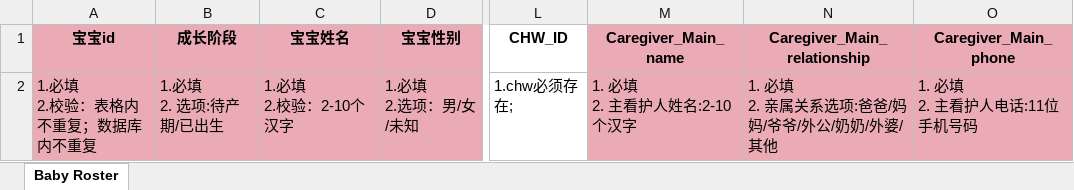
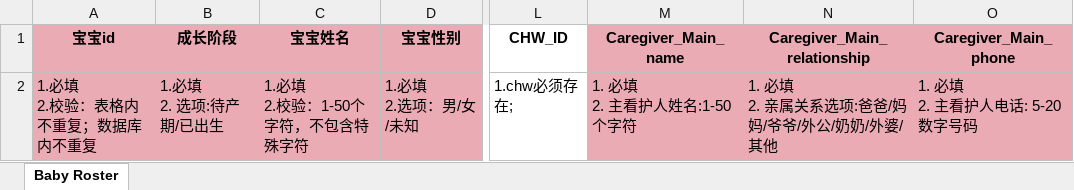
Before and after one commit to DHEPLab/visit-link-admin-web, an Excel workbook: public/static/template/import_baby.xlsx, sheet Baby Roster, drawn as a sheet; only a part is shown, gaps mark what is left out; values as stored, in another font and other column widths than the file's, no borders; ↵ is a line break in a cell; the diff names each change by its address in the sheet, - before the commit and + after, or states it on an @@ line.

```diff
--- a/public/static/template/import_baby.xlsx (sheet Baby Roster)
+++ b/public/static/template/import_baby.xlsx (sheet Baby Roster)
-C2 (宝宝姓名): 1.必填 ↵ 2.校验：2-10个汉字
+C2 (宝宝姓名): 1.必填 ↵ 2.校验：1-50个字符，不包含特殊字符
-M2 (Caregiver_Main_name): 1. 必填 ↵ 2. 主看护人姓名:2-10个汉字
+M2 (Caregiver_Main_name): 1. 必填 ↵ 2. 主看护人姓名:1-50个字符
-O2 (Caregiver_Main_phone): 1. 必填 ↵ 2. 主看护人电话:11位手机号码
+O2 (Caregiver_Main_phone): 1. 必填 ↵ 2. 主看护人电话: 5-20数字号码
```
Also changed, not shown: public/static/template/import_baby_en.xlsx, public/static/template/import_baby_zh.xlsx, 3 other files.
